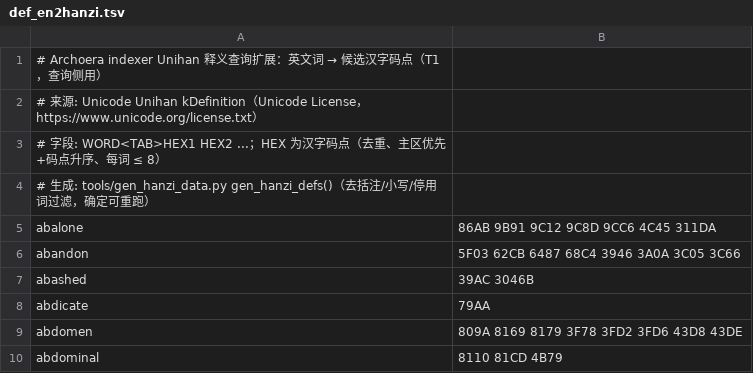
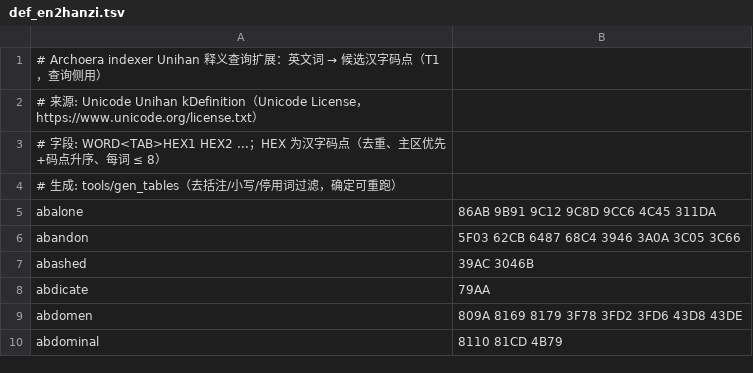
Before and after one commit to ArchoeraC/ArchoeraMusic, a TSV file: app/core/indexer/data/def_en2hanzi.tsv, drawn as a sheet; only a part is shown.

```diff
--- a/app/core/indexer/data/def_en2hanzi.tsv
+++ b/app/core/indexer/data/def_en2hanzi.tsv
@@ -3,3 +3,3 @@
 # 字段: WORD<TAB>HEX1 HEX2 ...；HEX 为汉字码点（去重、主区优先+码点升序、每词 ≤ 8）
-# 生成: tools/gen_hanzi_data.py gen_hanzi_defs()（去括注/小写/停用词过滤，确定可重跑）
+# 生成: tools/gen_tables（去括注/小写/停用词过滤，确定可重跑）
 abalone	86AB 9B91 9C12 9C8D 9CC6 4C45 311DA
```
Also changed, not shown: app/core/indexer/data/def_hanzi2en.tsv, app/core/indexer/data/ja_readings.tsv, 52 other files.
